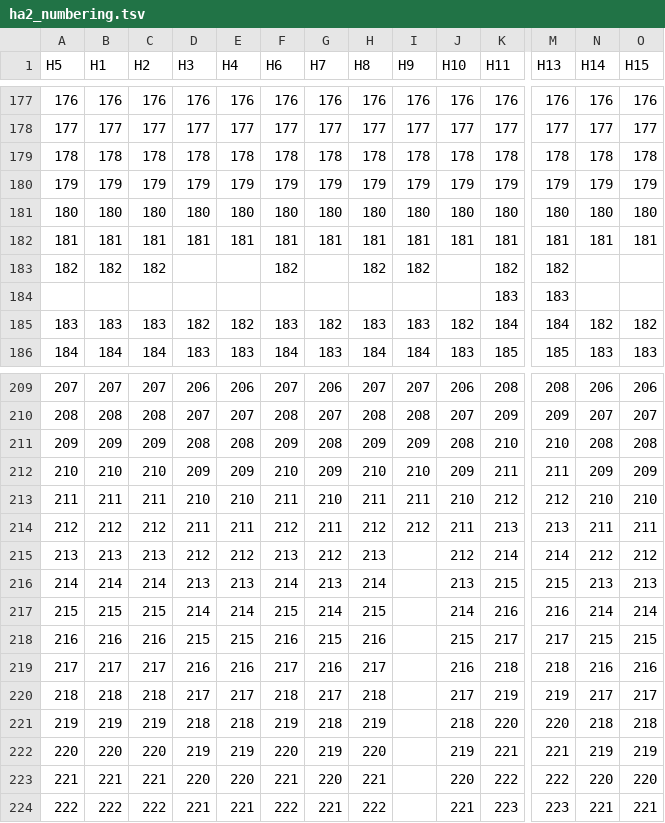
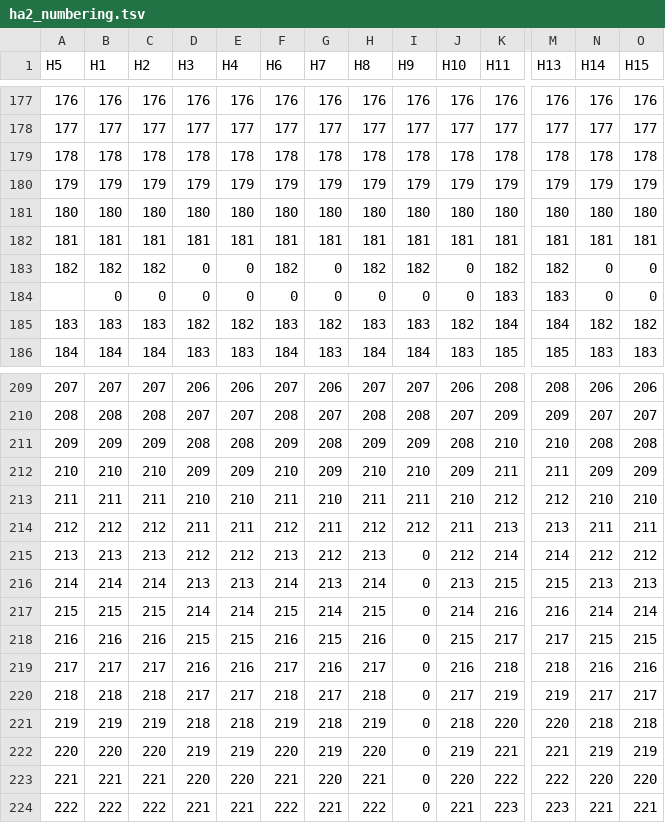
Before and after one commit to izsvenezie-virology/FluMut, a TSV file: migrations/update_v7/data/ha2_numbering.tsv, drawn as a sheet; only a part is shown, gaps mark what is left out; removed rows and columns are numbered as before the commit, all else as after; rows hold the shown columns only; the diff names each change by its address in the sheet, - before the commit and + after, or states it on an @@ line.

```diff
--- a/migrations/update_v7/data/ha2_numbering.tsv
+++ b/migrations/update_v7/data/ha2_numbering.tsv
-D183 (H3): (empty)
+D183 (H3): 0
-E183 (H4): (empty)
+E183 (H4): 0
-G183 (H7): (empty)
+G183 (H7): 0
-J183 (H10): (empty)
+J183 (H10): 0
-N183 (H14): (empty)
+N183 (H14): 0
-O183 (H15): (empty)
+O183 (H15): 0
-row 184:  |  |  |  |  |  |  |  |  |  | 183 | 183
+row 184:  | 0 | 0 | 0 | 0 | 0 | 0 | 0 | 0 | 0 | 183 | 183 | 0 | 0
-I215:I224 (H9): (empty)
+I215:I224 (H9): 0
```
Also changed, not shown: migrations/update_v7/data/ha1_numbering.tsv, migrations/update_v7/data/na_numbering.tsv, 7 other files.
